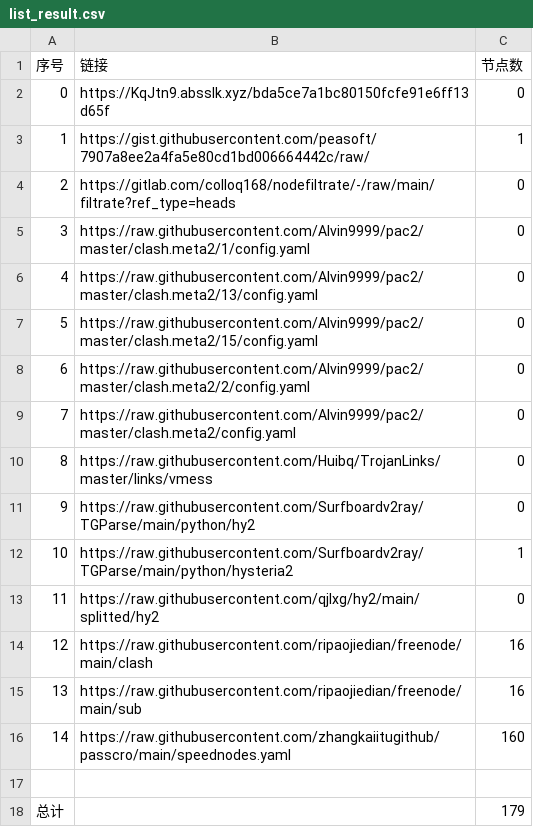
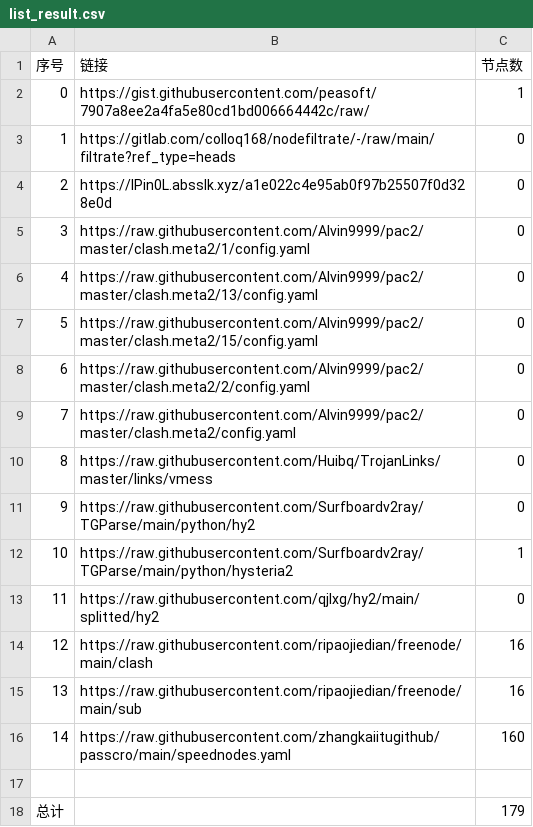
Before and after one commit to nongsp/NWs, a CSV file: list_result.csv, drawn as a sheet.

```diff
--- a/list_result.csv
+++ b/list_result.csv
@@ -1,5 +1,5 @@
 序号,链接,节点数
-0,https://KqJtn9.absslk.xyz/bda5ce7a1bc80150fcfe91e6ff13d65f,0
-1,https://gist.githubusercontent.com/peasoft/7907a8ee2a4fa5e80cd1bd006664442c/raw/,1
-2,https://gitlab.com/colloq168/nodefiltrate/-/raw/main/filtrate?ref_type=heads,0
+0,https://gist.githubusercontent.com/peasoft/7907a8ee2a4fa5e80cd1bd006664442c/raw/,1
+1,https://gitlab.com/colloq168/nodefiltrate/-/raw/main/filtrate?ref_type=heads,0
+2,https://lPin0L.absslk.xyz/a1e022c4e95ab0f97b25507f0d328e0d,0
 3,https://raw.githubusercontent.com/Alvin9999/pac2/master/clash.meta2/1/config.yaml,0
```
Also changed, not shown: 3 other files.
